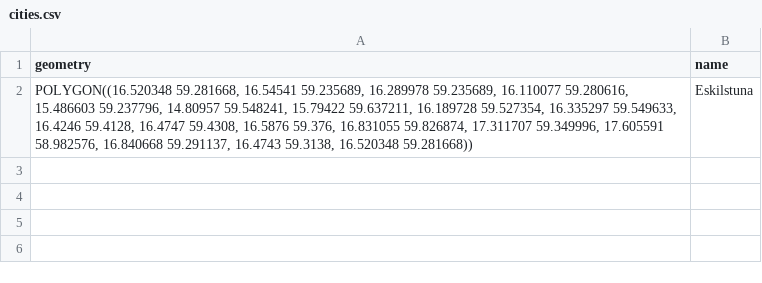
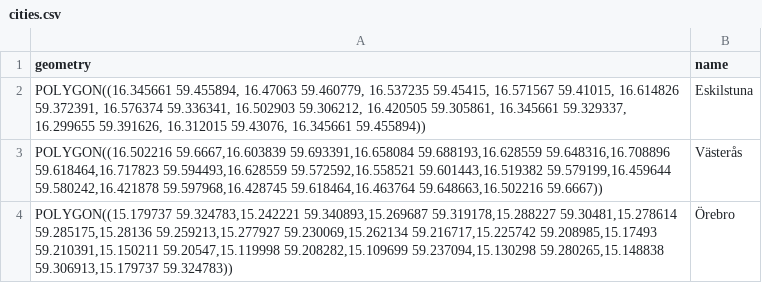
Before and after one commit to sonnerberg/vteam, a CSV file: mariadb/init_data/cities.csv, drawn as a sheet.

```diff
--- a/mariadb/init_data/cities.csv
+++ b/mariadb/init_data/cities.csv
@@ -1,2 +1,4 @@
 "geometry","name"
-"POLYGON((16.520348 59.281668, 16.54541 59.235689, 16.289978 59.235689, 16.110077 59.280616, 15.486603 59.237796, 14.80957 59.548241, 15.79422 59.637211, 16.189728 59.527354, 16.335297 59.549633, 16.4246 59.4128, 16.4747 59.4308, 16.5876 59.376, 16.831055 59.826874, 17.311707 59.349996, 17.605591 58.982576, 16.840668 59.291137, 16.4743 59.3138, 16.520348 59.281668))","Eskilstuna"
+"POLYGON((16.345661 59.455894, 16.47063 59.460779, 16.537235 59.45415, 16.571567 59.41015, 16.614826 59.372391, 16.576374 59.336341, 16.502903 59.306212, 16.420505 59.305861, 16.345661 59.329337, 16.299655 59.391626, 16.312015 59.43076, 16.345661 59.455894))","Eskilstuna"
+"POLYGON((16.502216 59.6667,16.603839 59.693391,16.658084 59.688193,16.628559 59.648316,16.708896 59.618464,16.717823 59.594493,16.628559 59.572592,16.558521 59.601443,16.519382 59.579199,16.459644 59.580242,16.421878 59.597968,16.428745 59.618464,16.463764 59.648663,16.502216 59.6667))","Västerås"
+"POLYGON((15.179737 59.324783,15.242221 59.340893,15.269687 59.319178,15.288227 59.30481,15.278614 59.285175,15.28136 59.259213,15.277927 59.230069,15.262134 59.216717,15.225742 59.208985,15.17493 59.210391,15.150211 59.20547,15.119998 59.208282,15.109699 59.237094,15.130298 59.280265,15.148838 59.306913,15.179737 59.324783))","Örebro"
```
Also changed, not shown: mariadb/init_data/zones.csv, 2 other files.
